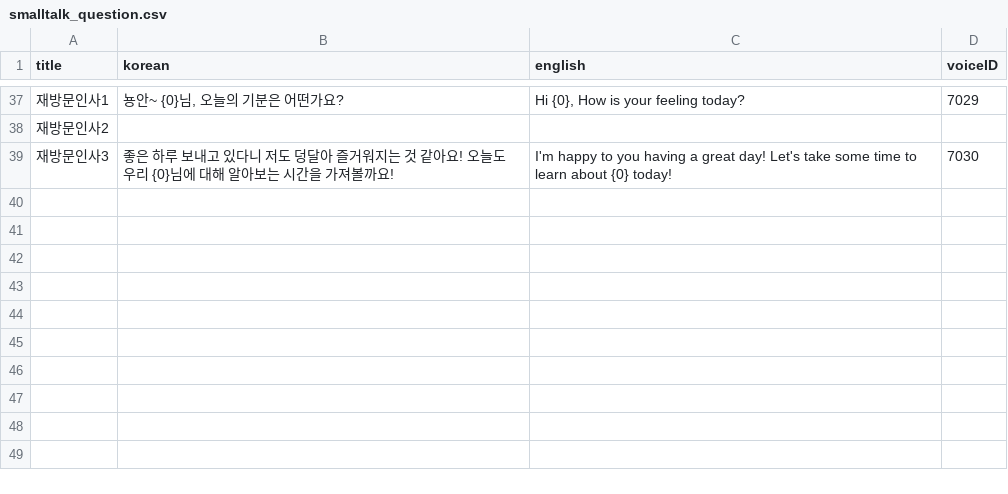
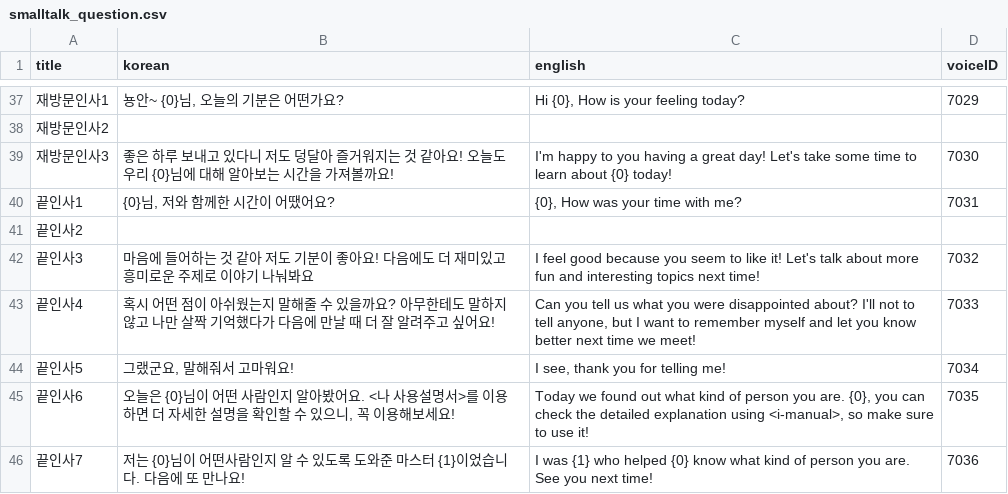
Before and after one commit to songhee-lee/i-manual, a CSV file: rasa_test/rasa_bot/data/smalltalk_question.csv, drawn as a sheet; only a part is shown, gaps mark what is left out; the diff names each change by its address in the sheet, - before the commit and + after, or states it on an @@ line.

```diff
--- a/rasa_test/rasa_bot/data/smalltalk_question.csv
+++ b/rasa_test/rasa_bot/data/smalltalk_question.csv
+row 40: 끝인사1 | {0}님, 저와 함께한 시간이 어땠어요? | {0}, How was your time with me? | 7031
+row 41: 끝인사2
+row 42: 끝인사3 | 마음에 들어하는 것 같아 저도 기분이 좋아요! 다음에도 더 재미있고 흥미로운 주제로 이야기 나눠봐요 | I feel good because you seem to like it! Let's talk about more fun and interesting topics next time! | 7032
+row 43: 끝인사4 | 혹시 어떤 점이 아쉬웠는지 말해줄 수 있을까요? 아무한테도 말하지 않고 나만 살짝 기억했다가 다음에 만날 때 더 잘 알려주고 싶어요! | Can you tell us what you were disappointed about? I'll not to tell anyone, but I want to remember myself and let you know better next time we meet! | 7033
+row 44: 끝인사5 | 그랬군요, 말해줘서 고마워요! | I see, thank you for telling me! | 7034
+row 45: 끝인사6 | 오늘은 {0}님이 어떤 사람인지 알아봤어요. <나 사용설명서>를 이용하면 더 자세한 설명을 확인할 수 있으니, 꼭 이용해보세요! | Today we found out what kind of person you are. {0}, you can check the detailed explanation using <i-manual>, so make sure to use it! | 7035
+row 46: 끝인사7 | 저는 {0}님이 어떤사람인지 알 수 있도록 도와준 마스터 {1}이었습니다. 다음에 또 만나요! | I was {1} who helped {0} know what kind of person you are. See you next time! | 7036
```
Also changed, not shown: rasa_test/rasa_bot/data/smalltalk_answer.csv, 2 other files.
